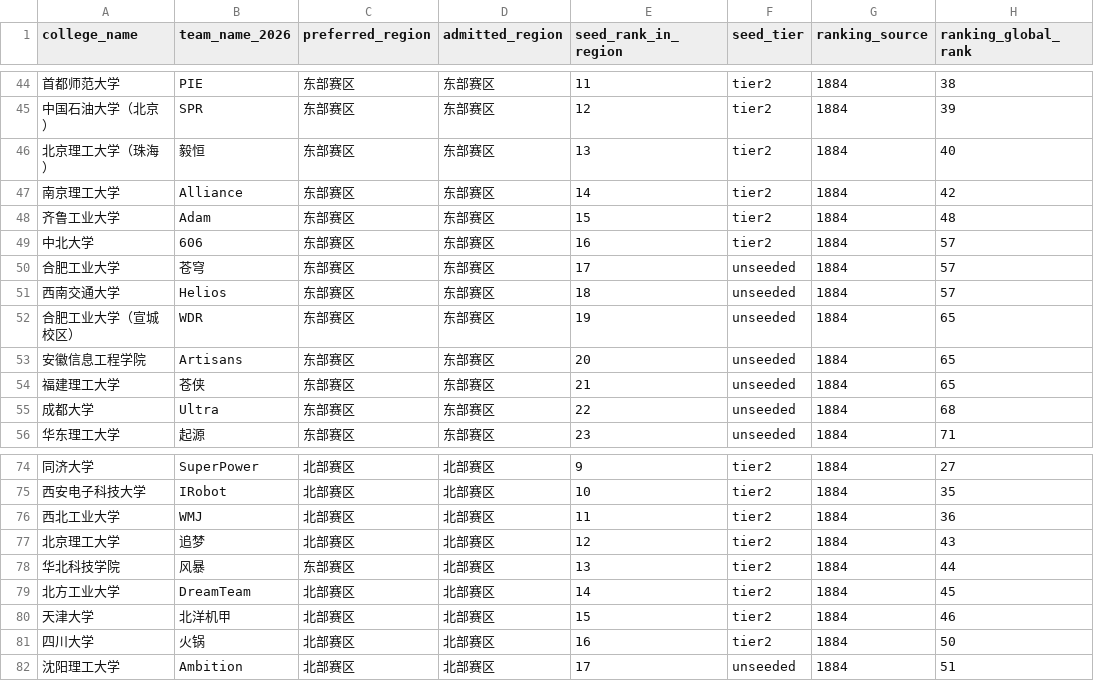
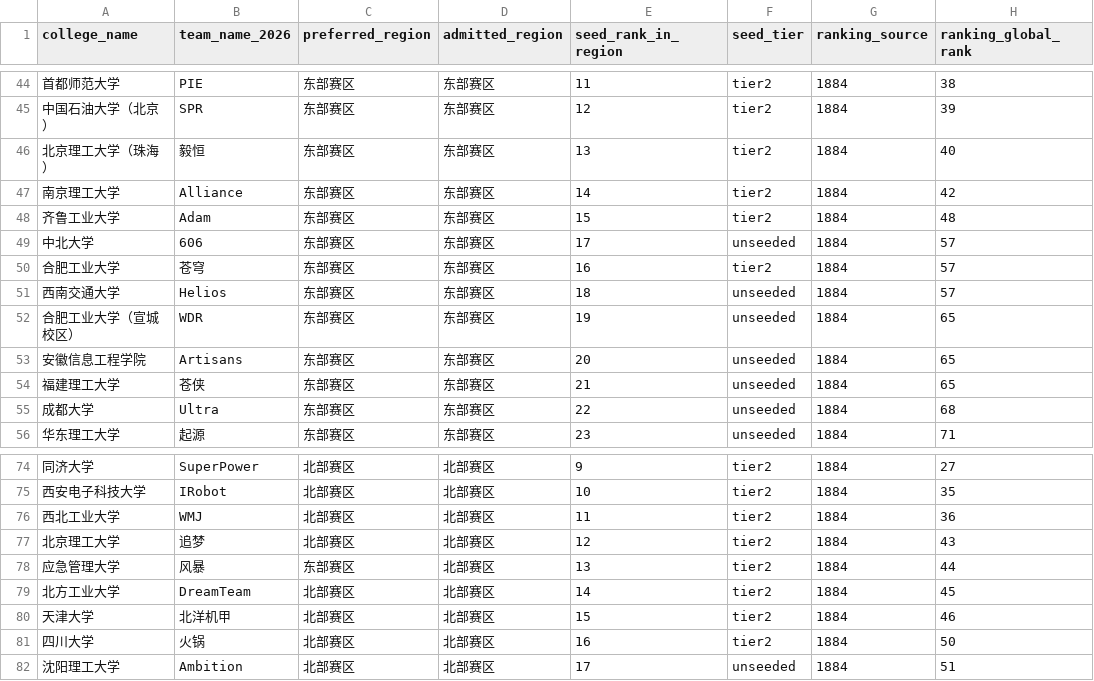
Before and after one commit to superg258/douququ, a CSV file: data/reference/2026_regionals/participants_1912.csv, drawn as a sheet; only a part is shown, gaps mark what is left out; the diff names each change by its address in the sheet, - before the commit and + after, or states it on an @@ line.

```diff
--- a/data/reference/2026_regionals/participants_1912.csv
+++ b/data/reference/2026_regionals/participants_1912.csv
-E49 (seed_rank_in_region): 16
+E49 (seed_rank_in_region): 17
-F49 (seed_tier): tier2
+F49 (seed_tier): unseeded
-E50 (seed_rank_in_region): 17
+E50 (seed_rank_in_region): 16
-F50 (seed_tier): unseeded
+F50 (seed_tier): tier2
-A78 (college_name): 华北科技学院
+A78 (college_name): 应急管理大学
```
Also changed, not shown: data/cleaned/reference/2026RMUC_96_teams.csv, data/derived/2026_rmuc_region_simulations/east_region/monte_carlo_team_rates.csv, 27 other files.
